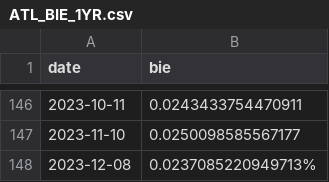
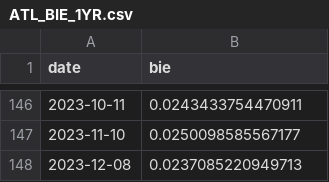
Before and after one commit to Miles-byte/Apricitas, a CSV file: Understanding Inflation Expectations/ATL_BIE_1YR.csv, drawn as a sheet; only a part is shown, gaps mark what is left out.

Commit message:
Update ATL_BIE_1YR.csv

```diff
--- a/Understanding Inflation Expectations/ATL_BIE_1YR.csv
+++ b/Understanding Inflation Expectations/ATL_BIE_1YR.csv
@@ -147,2 +147,2 @@
 2023-11-10,0.0250098585567177
-2023-12-08,0.0237085220949713%
+2023-12-08,0.0237085220949713
```
